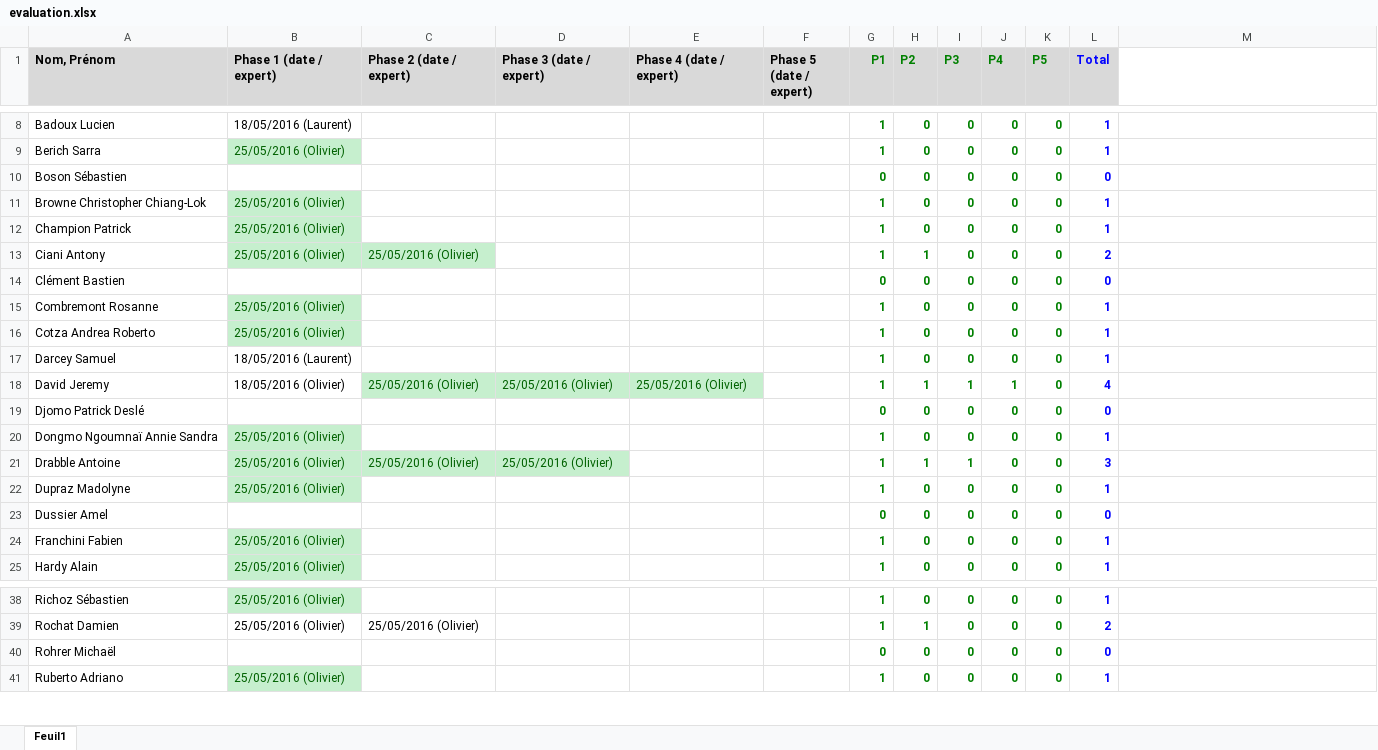
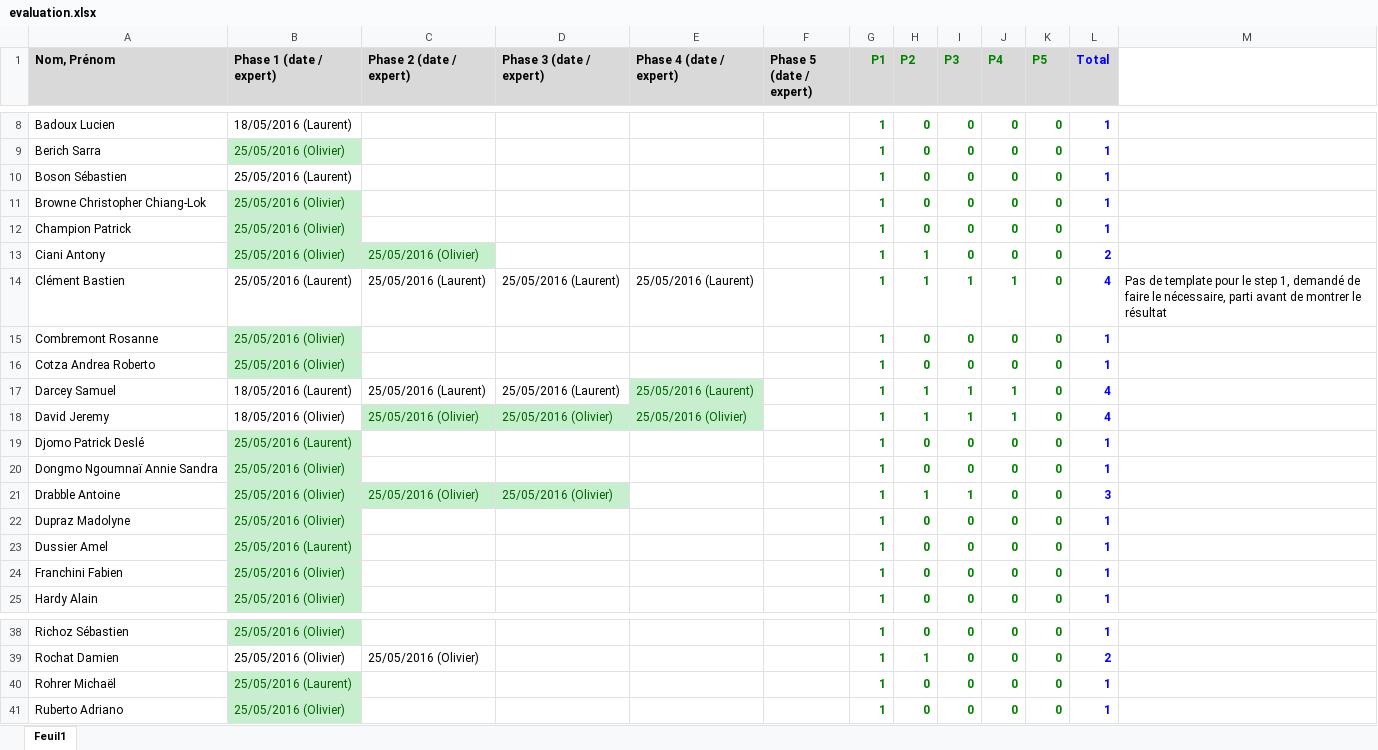
Before and after one commit to xav21/Teaching-HEIGVD-RES-2017-Labo-HTTPInfra, an Excel workbook: evaluation/evaluation.xlsx, sheet Feuil1, drawn as a sheet; only a part is shown, gaps mark what is left out; values as stored, in another font and other column widths than the file's, no borders; conditional formats not drawn; the diff covers the shown part only; the diff names each change by its address in the sheet, - before the commit and + after, or states it on an @@ line.

Commit message:
Added my evaluations

```diff
--- a/evaluation/evaluation.xlsx (sheet Feuil1)
+++ b/evaluation/evaluation.xlsx (sheet Feuil1)
-B10 (Phase 1 (date / expert)): (empty)
+B10 (Phase 1 (date / expert)): 25/05/2016 (Laurent)
-G10 (P1): 0
+G10 (P1): 1
-L10 (Total): 0
+L10 (Total): 1
-B14 (Phase 1 (date / expert)): (empty)
+B14 (Phase 1 (date / expert)): 25/05/2016 (Laurent)
-C14 (Phase 2 (date / expert)): (empty)
+C14 (Phase 2 (date / expert)): 25/05/2016 (Laurent)
-D14 (Phase 3 (date / expert)): (empty)
+D14 (Phase 3 (date / expert)): 25/05/2016 (Laurent)
-E14 (Phase 4 (date / expert)): (empty)
+E14 (Phase 4 (date / expert)): 25/05/2016 (Laurent)
-G14 (P1): 0
+G14 (P1): 1
-H14 (P2): 0
+H14 (P2): 1
-I14 (P3): 0
+I14 (P3): 1
-J14 (P4): 0
+J14 (P4): 1
-L14 (Total): 0
+L14 (Total): 4
-M14: (empty)
+M14: Pas de template pour le step 1, demandé de faire le nécessaire, parti avant de montrer le résultat
-C17 (Phase 2 (date / expert)): (empty)
+C17 (Phase 2 (date / expert)): 25/05/2016 (Laurent)
-D17 (Phase 3 (date / expert)): (empty)
+D17 (Phase 3 (date / expert)): 25/05/2016 (Laurent)
-E17 (Phase 4 (date / expert)): (empty)
+E17 (Phase 4 (date / expert)): 25/05/2016 (Laurent)
-E17 fill: none
+E17 fill: #C6EFCE
-H17 (P2): 0
+H17 (P2): 1
-I17 (P3): 0
+I17 (P3): 1
-J17 (P4): 0
+J17 (P4): 1
-L17 (Total): 1
+L17 (Total): 4
-B19 (Phase 1 (date / expert)): (empty)
+B19 (Phase 1 (date / expert)): 25/05/2016 (Laurent)
-B19 fill: none
+B19 fill: #C6EFCE
-G19 (P1): 0
+G19 (P1): 1
-L19 (Total): 0
+L19 (Total): 1
-B23 (Phase 1 (date / expert)): (empty)
+B23 (Phase 1 (date / expert)): 25/05/2016 (Laurent)
-B23 fill: none
+B23 fill: #C6EFCE
-G23 (P1): 0
+G23 (P1): 1
-L23 (Total): 0
+L23 (Total): 1
-B40 (Phase 1 (date / expert)): (empty)
+B40 (Phase 1 (date / expert)): 25/05/2016 (Laurent)
-B40 fill: none
+B40 fill: #C6EFCE
-G40 (P1): 0
+G40 (P1): 1
-L40 (Total): 0
+L40 (Total): 1
```
Also changed, not shown: 27 edited cells and cell formats elsewhere in this sheet, 1 other file.
